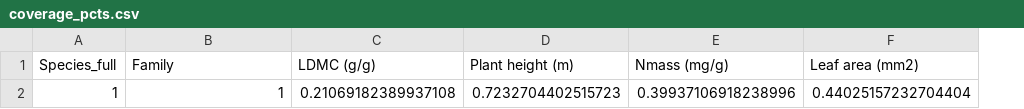
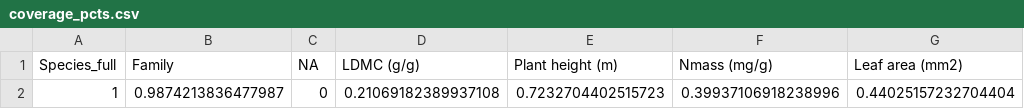
Before and after one commit to kydahl/biodiv-hostpots, a CSV file: data/clean/coverage_pcts.csv, drawn as a sheet; only a part is shown; the diff names each change by its address in the sheet, - before the commit and + after, or states it on an @@ line.

```diff
--- a/data/clean/coverage_pcts.csv
+++ b/data/clean/coverage_pcts.csv
+column C (NA), row 2: 0
-B2 (Family): 1
+B2 (Family): 0.9874213836477987
```
Also changed, not shown: data/clean/final_dataset.csv, data/clean/synonym_list.csv, 8 other files.
